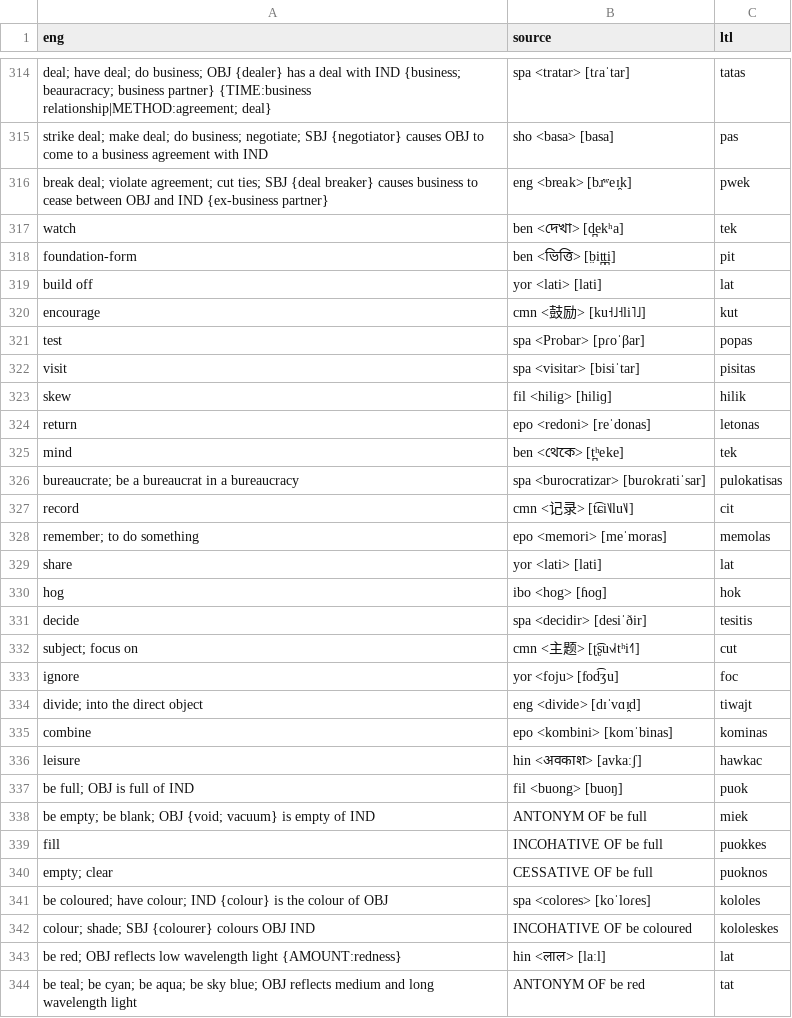
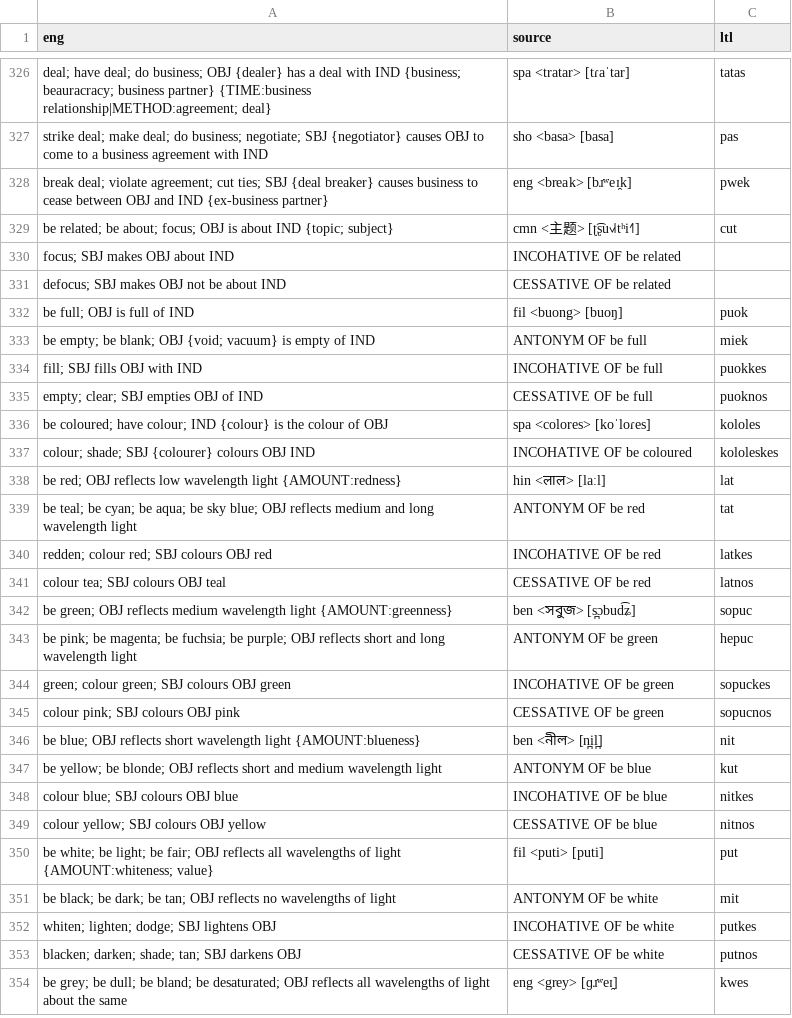
Before and after one commit to jkunimune/Djastiz, a CSV file: src/words/verb.csv, drawn as a sheet; only a part is shown, gaps mark what is left out; the shorter side is filled out with more unchanged rows; the diff covers the shown part only.

Commit message:
Lexical duty
I filled out more words, continuing my ultimate quest to refine the wordlist. I struck the rule that dynamic verbs end with diphthongs, because my vocabulary is getting so obsurd to pronounce as is.

```diff
--- a/src/words/verb.csv
+++ b/src/words/verb.csv
@@ -317,26 +328,9 @@ strike deal; make deal; do business; negotiate; SBJ {negotiator} causes OBJ to c
 break deal; violate agreement; cut ties; SBJ {deal breaker} causes business to cease between OBJ and IND {ex-business partner},eng <break> [bɹʷeɪ̯k],pwek
-watch,ben <দেখা> [d̪ekʰa],tek
-foundation-form,ben <ভিত্তি> [b̤it̪t̪i],pit
-build off,yor <lati> [lati],lat
-encourage,cmn <鼓励> [ku˧˩˧li˥˩],kut
-test,spa <Probar> [pɾoˈβar],popas
-visit,spa <visitar> [bisiˈtar],pisitas
-skew,fil <hilig> [hiliɡ],hilik
-return,epo <redoni> [reˈdonas],letonas
-mind,ben <থেকে> [t̪ʰeke],tek
-bureaucrate; be a bureaucrat in a bureaucracy,spa <burocratizar> [buɾokɾatiˈsar],pulokatisas
-record,cmn <记录> [t͡ɕi˥˩lu˥˩],cit
-remember; to do something,epo <memori> [meˈmoras],memolas
-share,yor <lati> [lati],lat
-hog,ibo <hog> [ɦoɡ],hok
-decide,spa <decidir> [desiˈðir],tesitis
-subject; focus on,cmn <主题> [ʈ͡ʂu˧˩˧tʰi˧˥],cut
-ignore,yor <foju> [fod͡ʒu],foc
-divide; into the direct object,eng <divide> [dɪˈvɑɪ̯d],tiwajt
-combine,epo <kombini> [komˈbinas],kominas
-leisure,hin <अवकाश> [avkaːʃ],hawkac
+be related; be about; focus; OBJ is about IND {topic; subject},cmn <主题> [ʈ͡ʂu˧˩˧tʰi˧˥],cut
+focus; SBJ makes OBJ about IND,INCOHATIVE OF be related,
+defocus; SBJ makes OBJ not be about IND,CESSATIVE OF be related,
 be full; OBJ is full of IND,fil <buong> [buoŋ],puok
 be empty; be blank; OBJ {void; vacuum} is empty of IND,ANTONYM OF be full,miek
-fill,INCOHATIVE OF be full,puokkes
-empty; clear,CESSATIVE OF be full,puoknos
+fill; SBJ fills OBJ with IND,INCOHATIVE OF be full,puokkes
+empty; clear; SBJ empties OBJ of IND,CESSATIVE OF be full,puoknos
 be coloured; have colour; IND {colour} is the colour of OBJ,spa <colores> [koˈloɾes],kololes
```
Also changed, not shown: 13 added rows, 4 removed rows and 23 edited cells elsewhere in this file, src/words/compound word.csv, src/words/numeral.csv.
